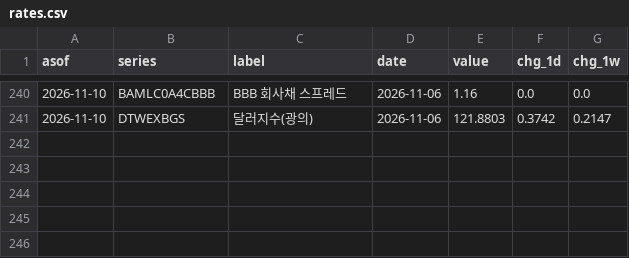
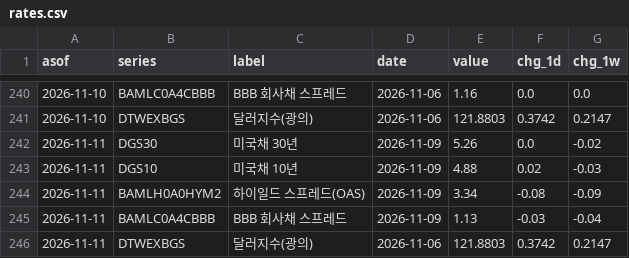
Before and after one commit to kmgod/ai-cycle-watch, a CSV file: out/rates.csv, drawn as a sheet; only a part is shown, gaps mark what is left out; the diff names each change by its address in the sheet, - before the commit and + after, or states it on an @@ line.

```diff
--- a/out/rates.csv
+++ b/out/rates.csv
+row 242: 2026-11-11 | DGS30 | 미국채 30년 | 2026-11-09 | 5.26 | 0.0 | -0.02
+row 243: 2026-11-11 | DGS10 | 미국채 10년 | 2026-11-09 | 4.88 | 0.02 | -0.03
+row 244: 2026-11-11 | BAMLH0A0HYM2 | 하이일드 스프레드(OAS) | 2026-11-09 | 3.34 | -0.08 | -0.09
+row 245: 2026-11-11 | BAMLC0A4CBBB | BBB 회사채 스프레드 | 2026-11-09 | 1.13 | -0.03 | -0.04
+row 246: 2026-11-11 | DTWEXBGS | 달러지수(광의) | 2026-11-06 | 121.8803 | 0.3742 | 0.2147
```
Also changed, not shown: 3 other files.
